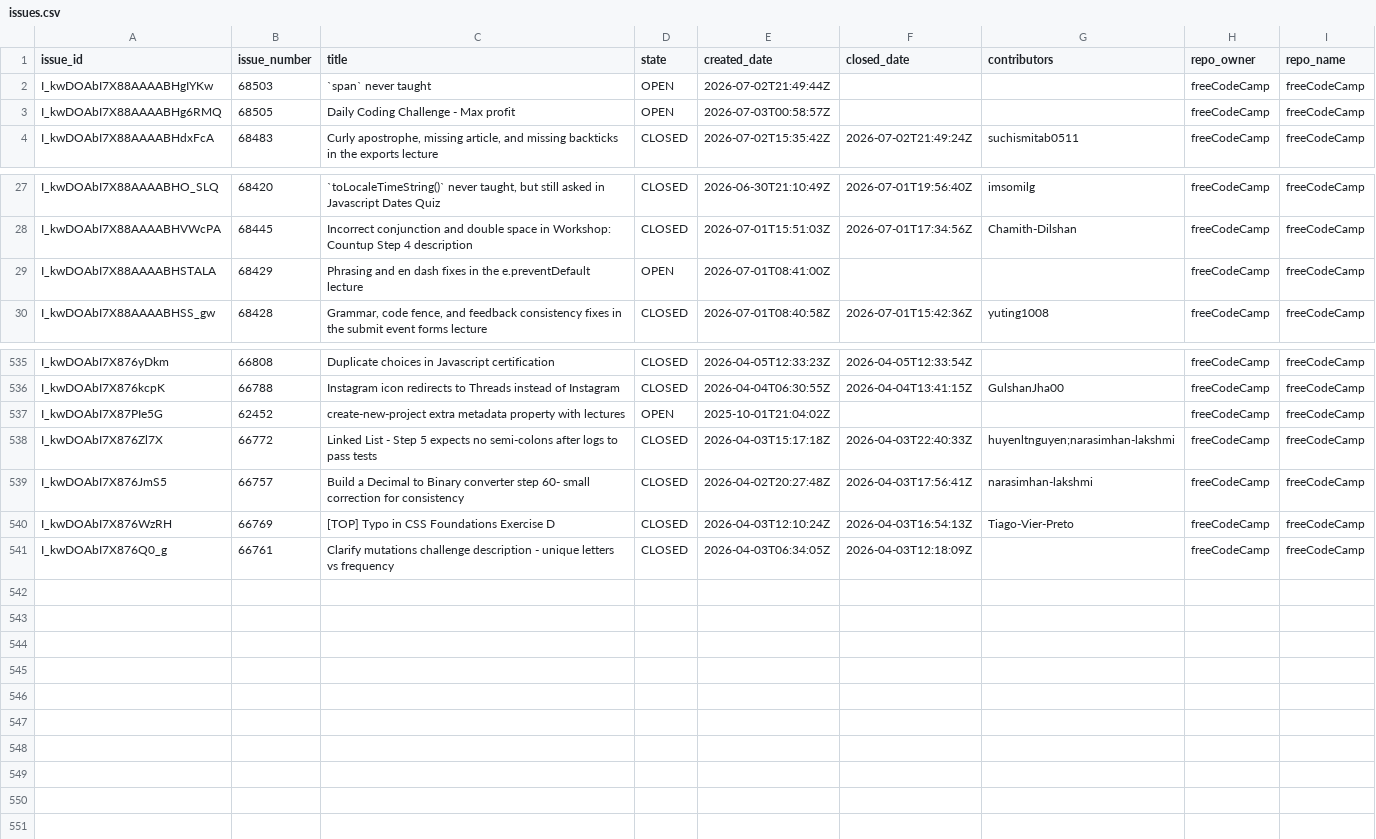
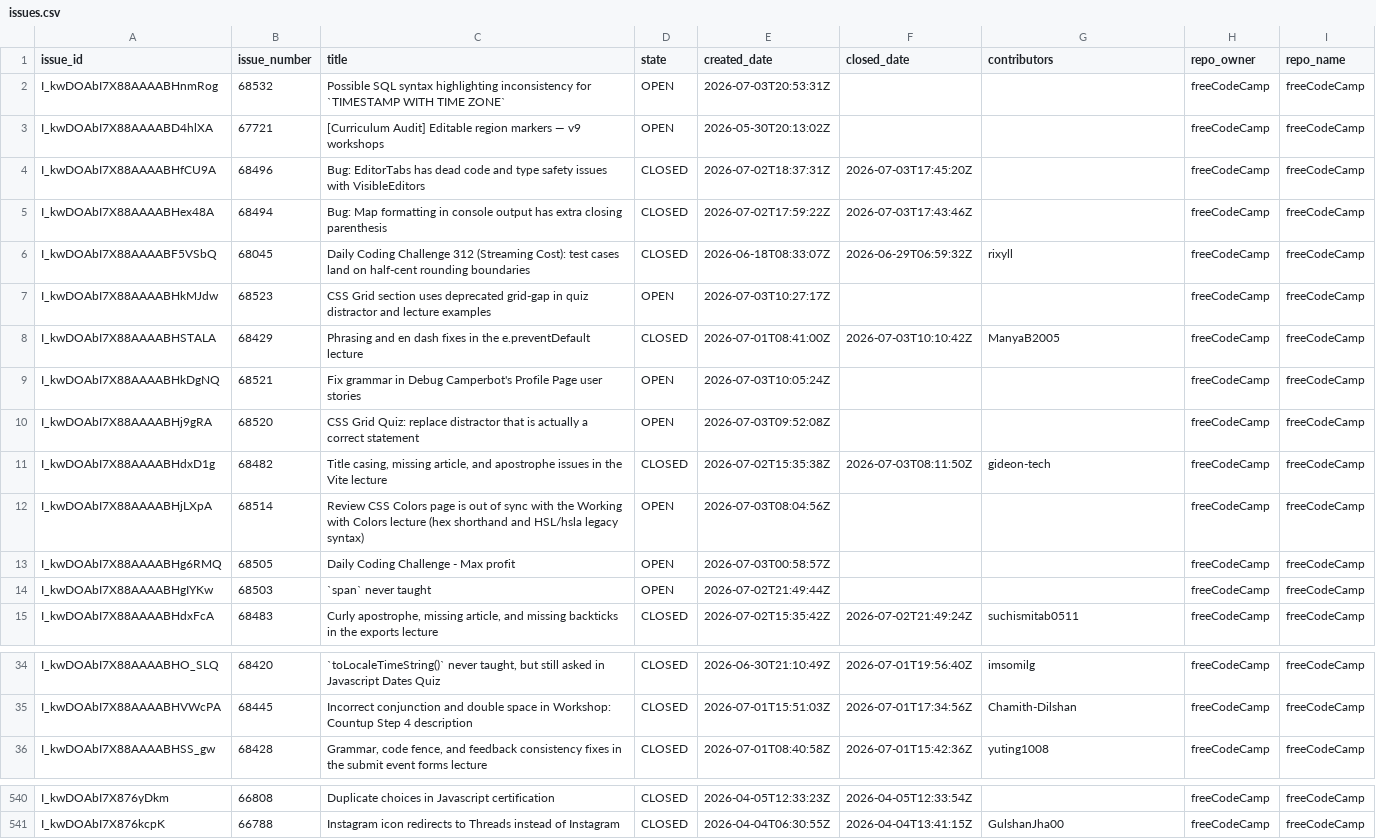
Before and after one commit to longporo/repodata, a CSV file: issues.csv, drawn as a sheet; only a part is shown, gaps mark what is left out; the diff covers the shown part only.

```diff
--- a/issues.csv
+++ b/issues.csv
@@ -1,4 +1,15 @@
 issue_id,issue_number,title,state,created_date,closed_date,contributors,repo_owner,repo_name
+I_kwDOAbI7X88AAAABHnmRog,68532,Possible SQL syntax highlighting inconsistency for `TIMESTAMP WITH TIME ZONE`,OPEN,2026-07-03T20:53:31Z,,,freeCodeCamp,freeCodeCamp
+I_kwDOAbI7X88AAAABD4hlXA,67721,[Curriculum Audit] Editable region markers — v9 workshops,OPEN,2026-05-30T20:13:02Z,,,freeCodeCamp,freeCodeCamp
+I_kwDOAbI7X88AAAABHfCU9A,68496,Bug: EditorTabs has dead code and type safety issues with VisibleEditors,CLOSED,2026-07-02T18:37:31Z,2026-07-03T17:45:20Z,,freeCodeCamp,freeCodeCamp
+I_kwDOAbI7X88AAAABHex48A,68494,Bug: Map formatting in console output has extra closing parenthesis,CLOSED,2026-07-02T17:59:22Z,2026-07-03T17:43:46Z,,freeCodeCamp,freeCodeCamp
+I_kwDOAbI7X88AAAABF5VSbQ,68045,Daily Coding Challenge 312 (Streaming Cost): test cases land on half-cent rounding boundaries,CLOSED,2026-06-18T08:33:07Z,2026-06-29T06:59:32Z,rixyll,freeCodeCamp,freeCodeCamp
+I_kwDOAbI7X88AAAABHkMJdw,68523,CSS Grid section uses deprecated grid-gap in quiz distractor and lecture examples,OPEN,2026-07-03T10:27:17Z,,,freeCodeCamp,freeCodeCamp
+I_kwDOAbI7X88AAAABHSTALA,68429,Phrasing and en dash fixes in the e.preventDefault lecture,CLOSED,2026-07-01T08:41:00Z,2026-07-03T10:10:42Z,ManyaB2005,freeCodeCamp,freeCodeCamp
+I_kwDOAbI7X88AAAABHkDgNQ,68521,Fix grammar in Debug Camperbot's Profile Page user stories,OPEN,2026-07-03T10:05:24Z,,,freeCodeCamp,freeCodeCamp
+I_kwDOAbI7X88AAAABHj9gRA,68520,CSS Grid Quiz: replace distractor that is actually a correct statement,OPEN,2026-07-03T09:52:08Z,,,freeCodeCamp,freeCodeCamp
+I_kwDOAbI7X88AAAABHdxD1g,68482,"Title casing, missing article, and apostrophe issues in the Vite lecture",CLOSED,2026-07-02T15:35:38Z,2026-07-03T08:11:50Z,gideon-tech,freeCodeCamp,freeCodeCamp
+I_kwDOAbI7X88AAAABHjLXpA,68514,Review CSS Colors page is out of sync with the Working with Colors lecture (hex shorthand and HSL/hsla legacy syntax),OPEN,2026-07-03T08:04:56Z,,,freeCodeCamp,freeCodeCamp
+I_kwDOAbI7X88AAAABHg6RMQ,68505,Daily Coding Challenge - Max profit,OPEN,2026-07-03T00:58:57Z,,,freeCodeCamp,freeCodeCamp
 I_kwDOAbI7X88AAAABHgIYKw,68503,`span` never taught,OPEN,2026-07-02T21:49:44Z,,,freeCodeCamp,freeCodeCamp
-I_kwDOAbI7X88AAAABHg6RMQ,68505,Daily Coding Challenge - Max profit,OPEN,2026-07-03T00:58:57Z,,,freeCodeCamp,freeCodeCamp
 I_kwDOAbI7X88AAAABHdxFcA,68483,"Curly apostrophe, missing article, and missing backticks in the exports lecture",CLOSED,2026-07-02T15:35:42Z,2026-07-02T21:49:24Z,suchismitab0511,freeCodeCamp,freeCodeCamp
@@ -28,3 +35,2 @@ I_kwDOAbI7X88AAAABHO_SLQ,68420,"`toLocaleTimeString()` never taught, but still a
 I_kwDOAbI7X88AAAABHVWcPA,68445,Incorrect conjunction and double space in Workshop: Countup Step 4 description,CLOSED,2026-07-01T15:51:03Z,2026-07-01T17:34:56Z,Chamith-Dilshan,freeCodeCamp,freeCodeCamp
-I_kwDOAbI7X88AAAABHSTALA,68429,Phrasing and en dash fixes in the e.preventDefault lecture,OPEN,2026-07-01T08:41:00Z,,,freeCodeCamp,freeCodeCamp
 I_kwDOAbI7X88AAAABHSS_gw,68428,"Grammar, code fence, and feedback consistency fixes in the submit event forms lecture",CLOSED,2026-07-01T08:40:58Z,2026-07-01T15:42:36Z,yuting1008,freeCodeCamp,freeCodeCamp
@@ -536,6 +541 @@ I_kwDOAbI7X876yDkm,66808,Duplicate choices in Javascript certification,CLOSED,20
 I_kwDOAbI7X876kcpK,66788,Instagram icon redirects to Threads instead of Instagram,CLOSED,2026-04-04T06:30:55Z,2026-04-04T13:41:15Z,GulshanJha00,freeCodeCamp,freeCodeCamp
-I_kwDOAbI7X87PIe5G,62452,create-new-project extra metadata property with lectures,OPEN,2025-10-01T21:04:02Z,,,freeCodeCamp,freeCodeCamp
-I_kwDOAbI7X876Zl7X,66772,Linked List - Step 5 expects no semi-colons after logs to pass tests,CLOSED,2026-04-03T15:17:18Z,2026-04-03T22:40:33Z,huyenltnguyen;narasimhan-lakshmi,freeCodeCamp,freeCodeCamp
-I_kwDOAbI7X876JmS5,66757,Build a Decimal to Binary converter step 60- small correction for consistency,CLOSED,2026-04-02T20:27:48Z,2026-04-03T17:56:41Z,narasimhan-lakshmi,freeCodeCamp,freeCodeCamp
-I_kwDOAbI7X876WzRH,66769,[TOP] Typo in CSS Foundations Exercise D,CLOSED,2026-04-03T12:10:24Z,2026-04-03T16:54:13Z,Tiago-Vier-Preto,freeCodeCamp,freeCodeCamp
-I_kwDOAbI7X876Q0_g,66761,Clarify mutations challenge description - unique letters vs frequency,CLOSED,2026-04-03T06:34:05Z,2026-04-03T12:18:09Z,,freeCodeCamp,freeCodeCamp
```
Also changed, not shown: 3 removed rows elsewhere in this file.
